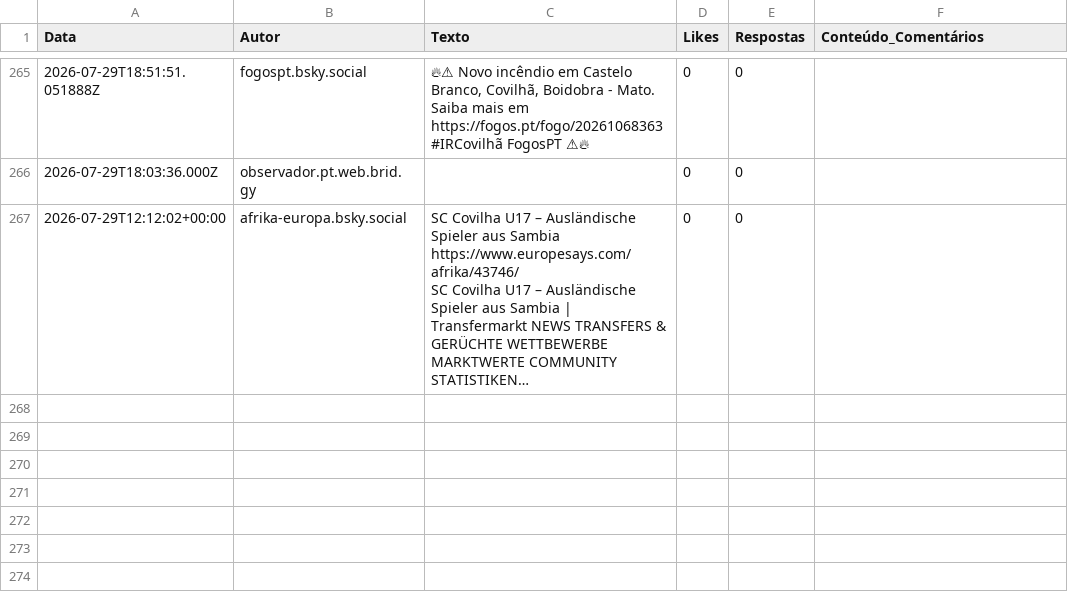
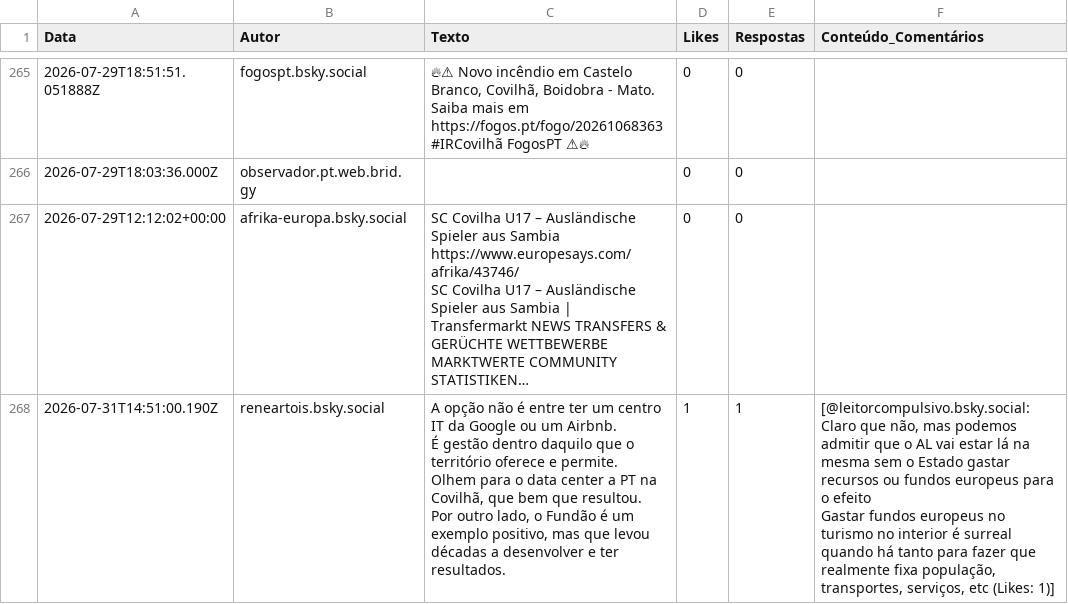
Before and after one commit to carolinarraposo/extracao-dados-covilha, a CSV file: data/raw/bluesky_posts.csv, drawn as a sheet; only a part is shown, gaps mark what is left out; ↵ is a line break in a cell; the diff names each change by its address in the sheet, - before the commit and + after, or states it on an @@ line.

```diff
--- a/data/raw/bluesky_posts.csv
+++ b/data/raw/bluesky_posts.csv
+row 268: 2026-07-31T14:51:00.190Z | reneartois.bsky.social | A opção não é entre ter um centro IT da Google ou um Airbnb. ↵ É gestão dentro daquilo que o território oferece e permite. ↵ Olhem para o data center a PT na Covilhã, que bem que resultou. ↵ Por outro lado, o Fundão é um exemplo positivo, mas que levou décadas a desenvolver e ter resultados. | 1 | 1 | [@leitorcompulsivo.bsky.social: Claro que não, mas podemos admitir que o AL vai estar lá na mesma sem o Estado gastar recursos ou fundos europeus para o efeito ↵ Gastar fundos europeus no turismo no interior é surreal quando há tanto para fazer que realmente fixa população, transportes, serviços, etc (Likes: 1)]
```
Also changed, not shown: 2 other files.
